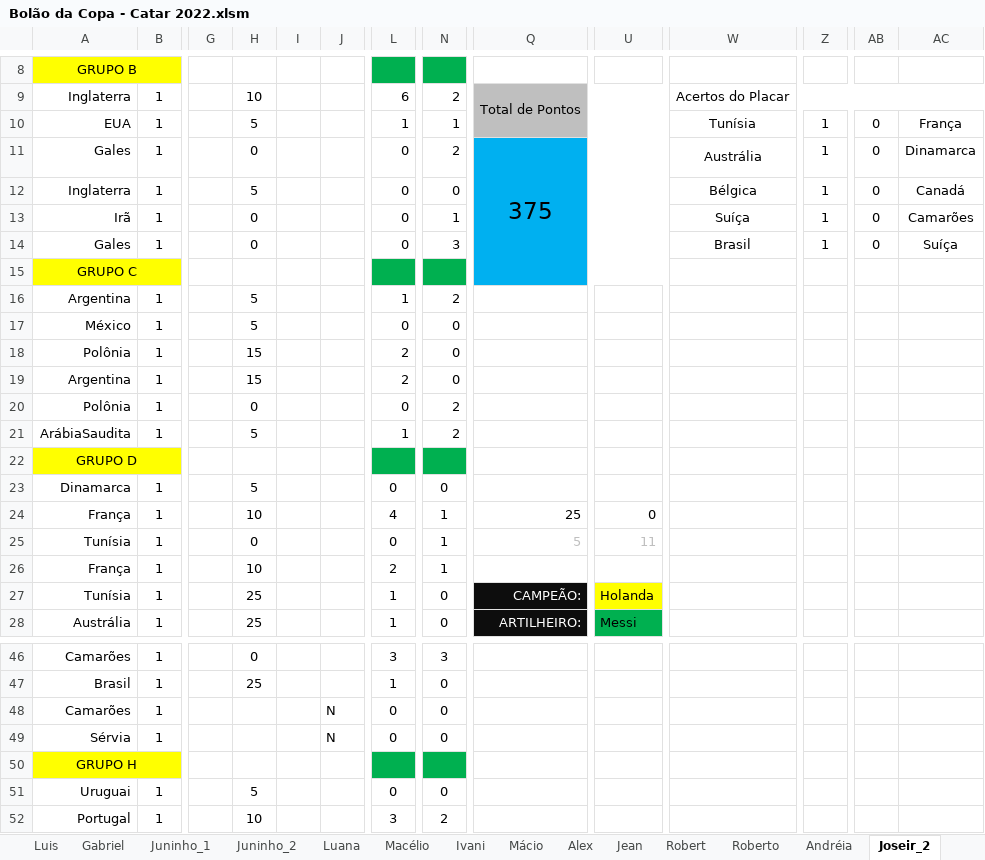
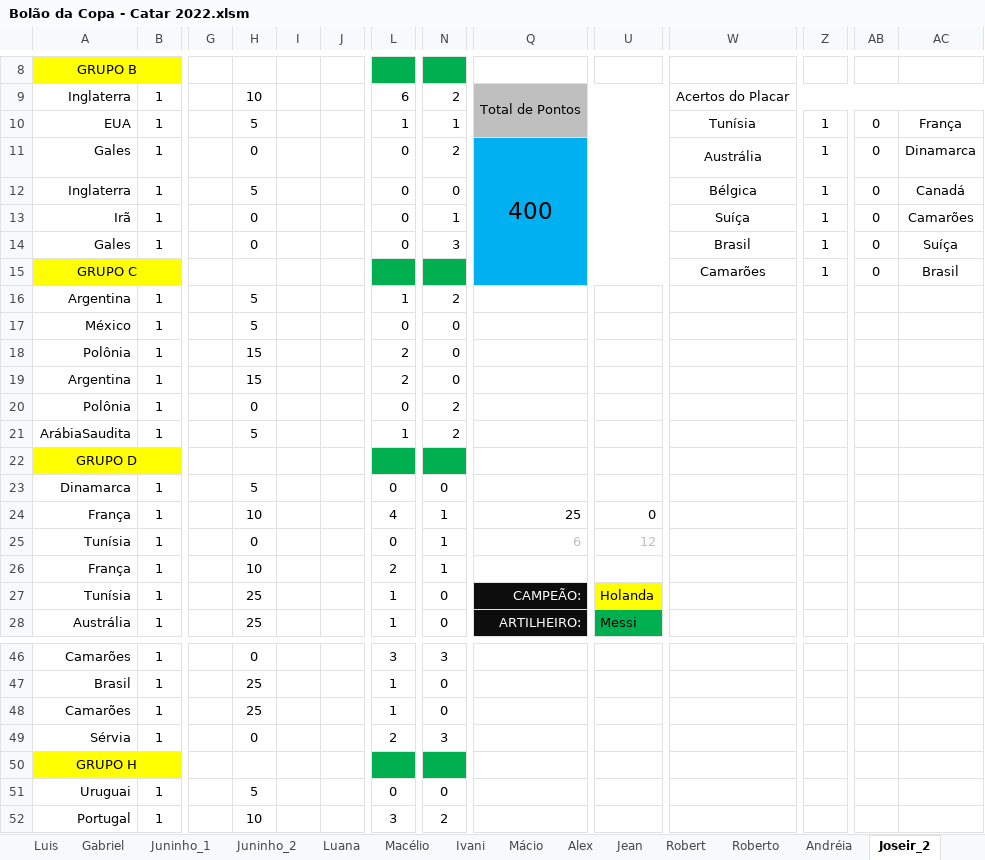
Before and after one commit to IvanIndaia/bolao, an Excel workbook: docs/Bolão da Copa - Catar 2022.xlsm, sheet Joseir_2, drawn as a sheet; only a part is shown, gaps mark what is left out; values as stored, in another font and other column widths than the file's, no borders; charts and pictures not drawn; the diff names each change by its address in the sheet, - before the commit and + after, or states it on an @@ line.

```diff
--- a/docs/Bolão da Copa - Catar 2022.xlsm (sheet Joseir_2)
+++ b/docs/Bolão da Copa - Catar 2022.xlsm (sheet Joseir_2)
-Q11: 375
+Q11: 400
-W15: (empty)
+W15: Camarões
-Z15: (empty)
+Z15: 1
-AB15: (empty)
+AB15: 0
-AC15: (empty)
+AC15: Brasil
-Q25: 5
+Q25: 6
-U25: 11
+U25: 12
-H48: (empty)
+H48: 25
-J48:J49: N
+J48:J49: (empty)
-L48: 0
+L48: 1
-H49: (empty)
+H49: 0
-L49: 0
+L49: 2
-N49: 0
+N49: 3
```
Also changed, not shown: sheet Classificação, sheet Andréia, sheet Cléofaz, sheet Joseir_1, sheet Roberto, sheet Ivan Alex_2, 19 more sheets, hidden cells, 1 other file.
